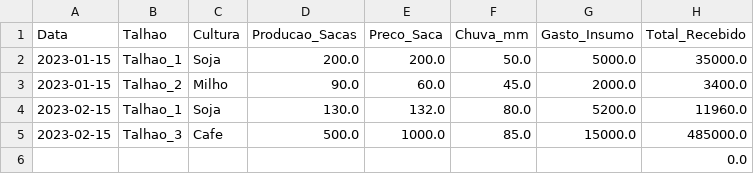
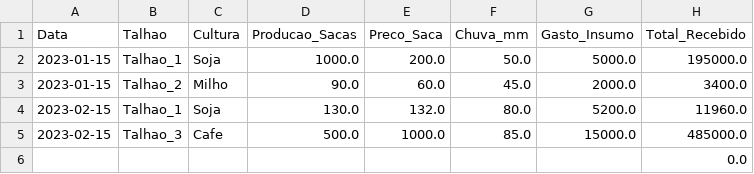
Before and after one commit to gersonmachado72/AgroData-IA, a CSV file: dados_fazenda.csv, drawn as a sheet.

```diff
--- a/dados_fazenda.csv
+++ b/dados_fazenda.csv
@@ -1,3 +1,3 @@
 Data,Talhao,Cultura,Producao_Sacas,Preco_Saca,Chuva_mm,Gasto_Insumo,Total_Recebido
-2023-01-15,Talhao_1,Soja,200.0,200.0,50.0,5000.0,35000.0
+2023-01-15,Talhao_1,Soja,1000.0,200.0,50.0,5000.0,195000.0
 2023-01-15,Talhao_2,Milho,90.0,60.0,45.0,2000.0,3400.0
```
Also changed, not shown: 2 other files.
